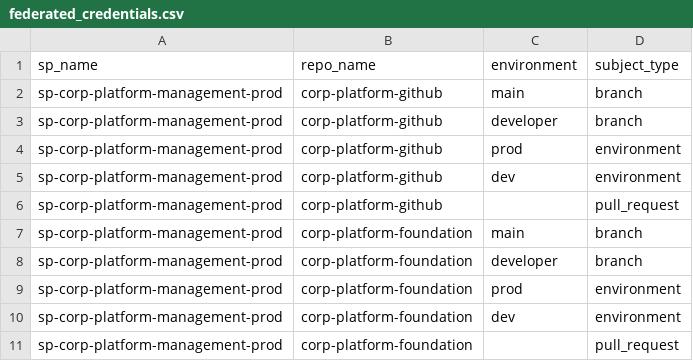
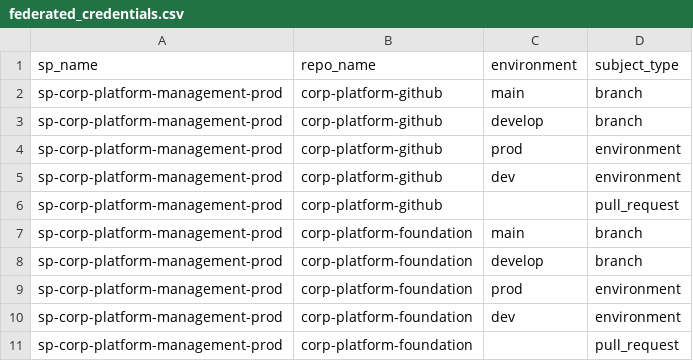
Before and after one commit to corp-techwithwu/corp-platform-github, a CSV file: infraascode/config/azure-identity/federated_credentials.csv, drawn as a sheet.

Commit message:
fix: update to develop

```diff
--- a/infraascode/config/azure-identity/federated_credentials.csv
+++ b/infraascode/config/azure-identity/federated_credentials.csv
@@ -2,3 +2,3 @@ sp_name,repo_name,environment,subject_type
 sp-corp-platform-management-prod,corp-platform-github,main,branch
-sp-corp-platform-management-prod,corp-platform-github,developer,branch
+sp-corp-platform-management-prod,corp-platform-github,develop,branch
 sp-corp-platform-management-prod,corp-platform-github,prod,environment
@@ -7,3 +7,3 @@ sp-corp-platform-management-prod,corp-platform-github,,pull_request
 sp-corp-platform-management-prod,corp-platform-foundation,main,branch
-sp-corp-platform-management-prod,corp-platform-foundation,developer,branch
+sp-corp-platform-management-prod,corp-platform-foundation,develop,branch
 sp-corp-platform-management-prod,corp-platform-foundation,prod,environment
```
